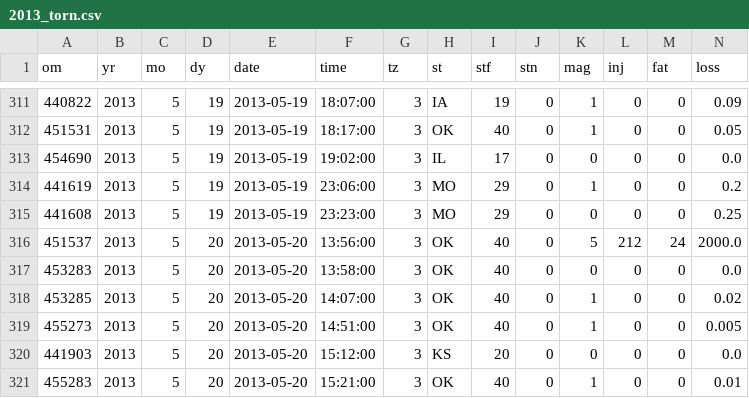
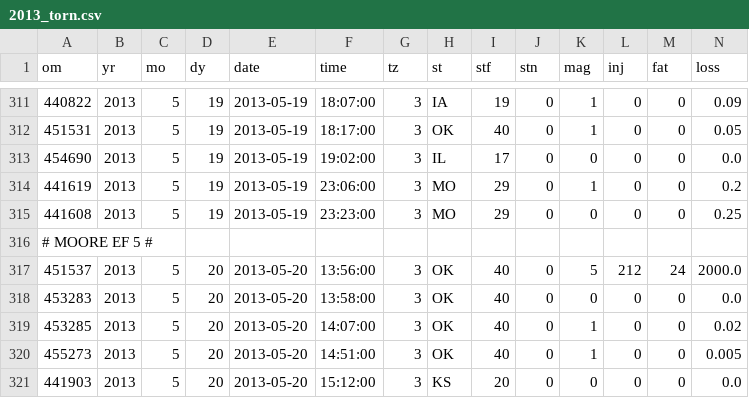
Before and after one commit to nyork24/tornado-tracks, a CSV file: 2013_torn.csv, drawn as a sheet; only a part is shown, gaps mark what is left out; the shorter side is filled out with more unchanged rows; rows hold the shown columns only; the diff names each change by its address in the sheet, - before the commit and + after, or states it on an @@ line.

```diff
--- a/2013_torn.csv
+++ b/2013_torn.csv
+row 316: # MOORE EF 5 #
```
Also changed, not shown: 1 other file.
